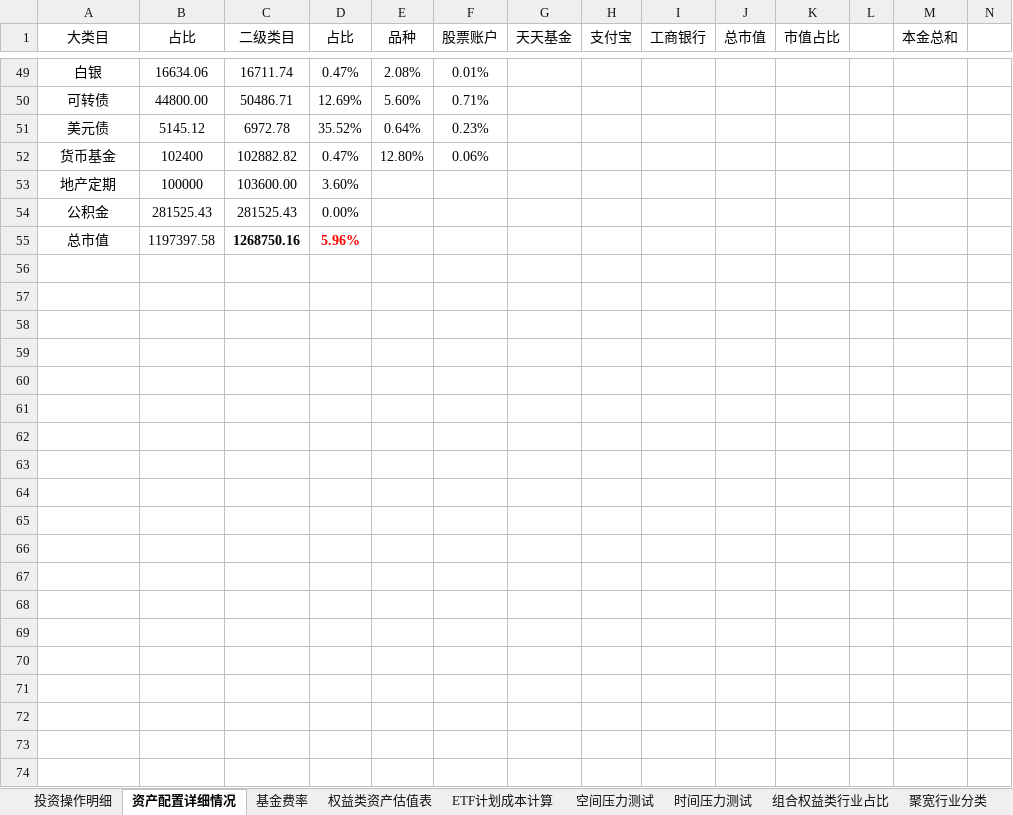
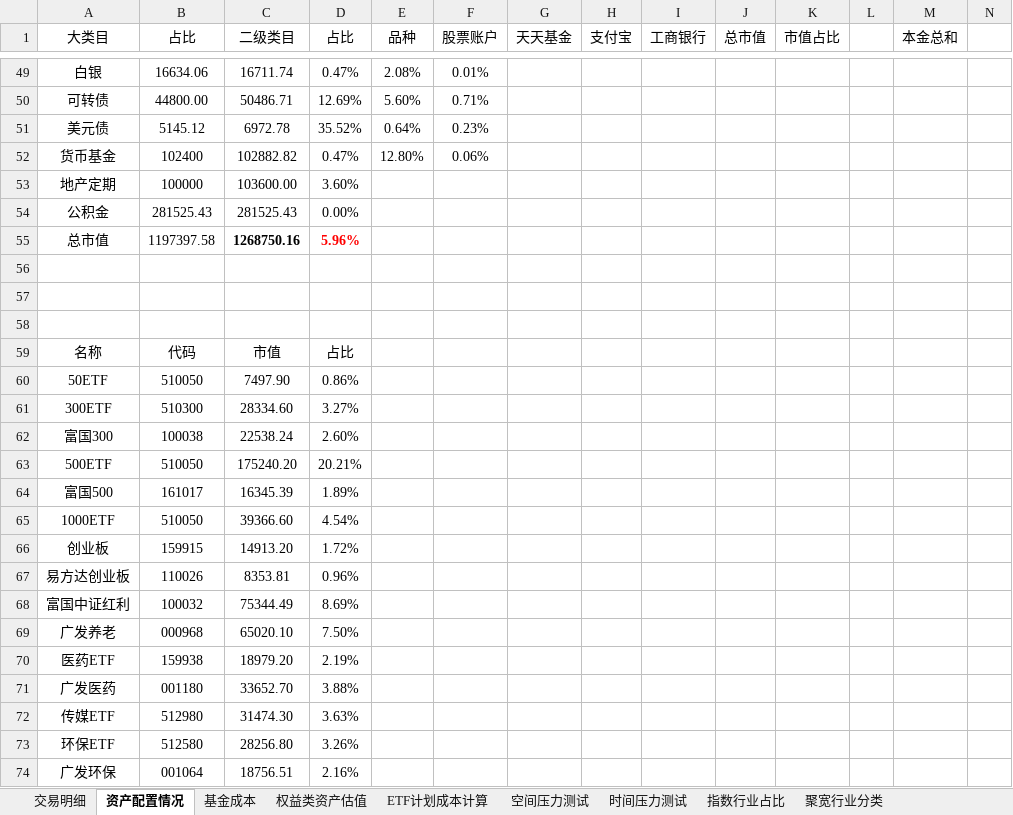
Before and after one commit to klq26/finance-data, an Excel workbook: Portfolio/资产配置情况.xlsx, sheet 资产配置情况, drawn as a sheet; only a part is shown, gaps mark what is left out; values as stored, in another font and other column widths than the file's, no borders; charts and pictures and conditional formats not drawn; rows hold the shown columns only; the diff covers the shown part only; the diff names each change by its address in the sheet, - before the commit and + after, or states it on an @@ line.

```diff
--- a/Portfolio/资产配置情况.xlsx (sheet 资产配置情况)
+++ b/Portfolio/资产配置情况.xlsx (sheet 资产配置情况)
-sheet tab: 投资操作明细
+sheet tab: 交易明细
-sheet tab: 资产配置详细情况
+sheet tab: 资产配置情况
-sheet tab: 基金费率
+sheet tab: 基金成本
-sheet tab: 权益类资产估值表
+sheet tab: 权益类资产估值
-sheet tab: 组合权益类行业占比
+sheet tab: 指数行业占比
+row 56: (empty)
+row 57: (empty)
+row 58: (empty)
+row 59: 名称 | 代码 | 市值 | 占比
+row 60: 50ETF | 510050 | 7497.90 | 0.86%
+row 61: 300ETF | 510300 | 28334.60 | 3.27%
+row 62: 富国300 | 100038 | 22538.24 | 2.60%
+row 63: 500ETF | 510050 | 175240.20 | 20.21%
+row 64: 富国500 | 161017 | 16345.39 | 1.89%
+row 65: 1000ETF | 510050 | 39366.60 | 4.54%
+row 66: 创业板 | 159915 | 14913.20 | 1.72%
+row 67: 易方达创业板 | 110026 | 8353.81 | 0.96%
+row 68: 富国中证红利 | 100032 | 75344.49 | 8.69%
+row 69: 广发养老 | 000968 | 65020.10 | 7.50%
+row 70: 医药ETF | 159938 | 18979.20 | 2.19%
+row 71: 广发医药 | 001180 | 33652.70 | 3.88%
+row 72: 传媒ETF | 512980 | 31474.30 | 3.63%
+row 73: 环保ETF | 512580 | 28256.80 | 3.26%
+row 74: 广发环保 | 001064 | 18756.51 | 2.16%
```
Also changed, not shown: 14 added rows elsewhere in this sheet, formulas that keep their value, charts or pictures, Portfolio/虚拟组合情况.xlsx.
